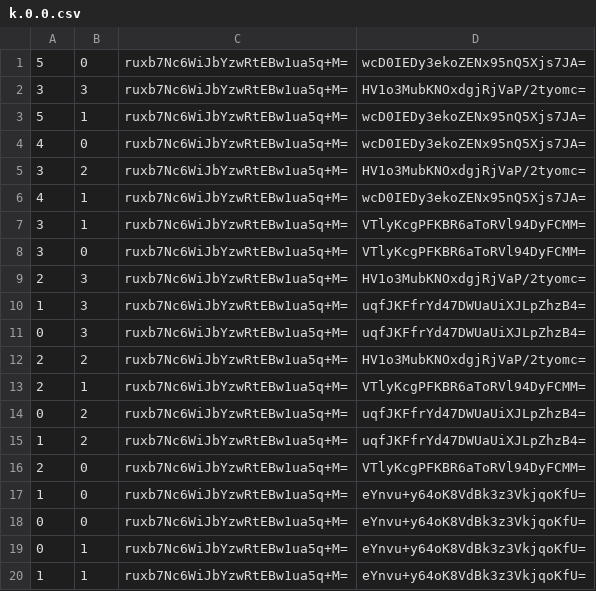
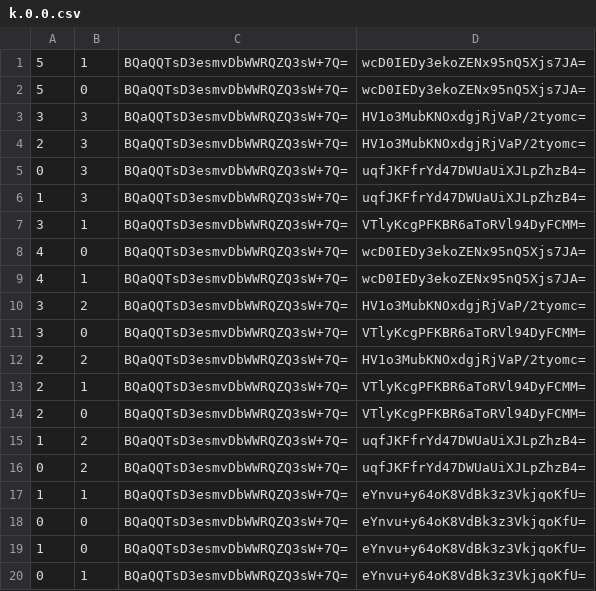
Before and after one commit to Bixthefin/Bixthefin.github.io, a CSV file: MapS4/tiles/zoom.0/metadata/k.0.0.csv, drawn as a sheet.

```diff
--- a/MapS4/tiles/zoom.0/metadata/k.0.0.csv
+++ b/MapS4/tiles/zoom.0/metadata/k.0.0.csv
@@ -1,20 +1,20 @@
-5,0,ruxb7Nc6WiJbYzwRtEBw1ua5q+M=,wcD0IEDy3ekoZENx95nQ5Xjs7JA=
-3,3,ruxb7Nc6WiJbYzwRtEBw1ua5q+M=,HV1o3MubKNOxdgjRjVaP/2tyomc=
-5,1,ruxb7Nc6WiJbYzwRtEBw1ua5q+M=,wcD0IEDy3ekoZENx95nQ5Xjs7JA=
-4,0,ruxb7Nc6WiJbYzwRtEBw1ua5q+M=,wcD0IEDy3ekoZENx95nQ5Xjs7JA=
-3,2,ruxb7Nc6WiJbYzwRtEBw1ua5q+M=,HV1o3MubKNOxdgjRjVaP/2tyomc=
-4,1,ruxb7Nc6WiJbYzwRtEBw1ua5q+M=,wcD0IEDy3ekoZENx95nQ5Xjs7JA=
-3,1,ruxb7Nc6WiJbYzwRtEBw1ua5q+M=,VTlyKcgPFKBR6aToRVl94DyFCMM=
-3,0,ruxb7Nc6WiJbYzwRtEBw1ua5q+M=,VTlyKcgPFKBR6aToRVl94DyFCMM=
-2,3,ruxb7Nc6WiJbYzwRtEBw1ua5q+M=,HV1o3MubKNOxdgjRjVaP/2tyomc=
-1,3,ruxb7Nc6WiJbYzwRtEBw1ua5q+M=,uqfJKFfrYd47DWUaUiXJLpZhzB4=
-0,3,ruxb7Nc6WiJbYzwRtEBw1ua5q+M=,uqfJKFfrYd47DWUaUiXJLpZhzB4=
-2,2,ruxb7Nc6WiJbYzwRtEBw1ua5q+M=,HV1o3MubKNOxdgjRjVaP/2tyomc=
-2,1,ruxb7Nc6WiJbYzwRtEBw1ua5q+M=,VTlyKcgPFKBR6aToRVl94DyFCMM=
-0,2,ruxb7Nc6WiJbYzwRtEBw1ua5q+M=,uqfJKFfrYd47DWUaUiXJLpZhzB4=
-1,2,ruxb7Nc6WiJbYzwRtEBw1ua5q+M=,uqfJKFfrYd47DWUaUiXJLpZhzB4=
-2,0,ruxb7Nc6WiJbYzwRtEBw1ua5q+M=,VTlyKcgPFKBR6aToRVl94DyFCMM=
-1,0,ruxb7Nc6WiJbYzwRtEBw1ua5q+M=,eYnvu+y64oK8VdBk3z3VkjqoKfU=
-0,0,ruxb7Nc6WiJbYzwRtEBw1ua5q+M=,eYnvu+y64oK8VdBk3z3VkjqoKfU=
-0,1,ruxb7Nc6WiJbYzwRtEBw1ua5q+M=,eYnvu+y64oK8VdBk3z3VkjqoKfU=
-1,1,ruxb7Nc6WiJbYzwRtEBw1ua5q+M=,eYnvu+y64oK8VdBk3z3VkjqoKfU=
+5,1,BQaQQTsD3esmvDbWWRQZQ3sW+7Q=,wcD0IEDy3ekoZENx95nQ5Xjs7JA=
+5,0,BQaQQTsD3esmvDbWWRQZQ3sW+7Q=,wcD0IEDy3ekoZENx95nQ5Xjs7JA=
+3,3,BQaQQTsD3esmvDbWWRQZQ3sW+7Q=,HV1o3MubKNOxdgjRjVaP/2tyomc=
+2,3,BQaQQTsD3esmvDbWWRQZQ3sW+7Q=,HV1o3MubKNOxdgjRjVaP/2tyomc=
+0,3,BQaQQTsD3esmvDbWWRQZQ3sW+7Q=,uqfJKFfrYd47DWUaUiXJLpZhzB4=
+1,3,BQaQQTsD3esmvDbWWRQZQ3sW+7Q=,uqfJKFfrYd47DWUaUiXJLpZhzB4=
+3,1,BQaQQTsD3esmvDbWWRQZQ3sW+7Q=,VTlyKcgPFKBR6aToRVl94DyFCMM=
+4,0,BQaQQTsD3esmvDbWWRQZQ3sW+7Q=,wcD0IEDy3ekoZENx95nQ5Xjs7JA=
+4,1,BQaQQTsD3esmvDbWWRQZQ3sW+7Q=,wcD0IEDy3ekoZENx95nQ5Xjs7JA=
+3,2,BQaQQTsD3esmvDbWWRQZQ3sW+7Q=,HV1o3MubKNOxdgjRjVaP/2tyomc=
+3,0,BQaQQTsD3esmvDbWWRQZQ3sW+7Q=,VTlyKcgPFKBR6aToRVl94DyFCMM=
+2,2,BQaQQTsD3esmvDbWWRQZQ3sW+7Q=,HV1o3MubKNOxdgjRjVaP/2tyomc=
+2,1,BQaQQTsD3esmvDbWWRQZQ3sW+7Q=,VTlyKcgPFKBR6aToRVl94DyFCMM=
+2,0,BQaQQTsD3esmvDbWWRQZQ3sW+7Q=,VTlyKcgPFKBR6aToRVl94DyFCMM=
+1,2,BQaQQTsD3esmvDbWWRQZQ3sW+7Q=,uqfJKFfrYd47DWUaUiXJLpZhzB4=
+0,2,BQaQQTsD3esmvDbWWRQZQ3sW+7Q=,uqfJKFfrYd47DWUaUiXJLpZhzB4=
+1,1,BQaQQTsD3esmvDbWWRQZQ3sW+7Q=,eYnvu+y64oK8VdBk3z3VkjqoKfU=
+0,0,BQaQQTsD3esmvDbWWRQZQ3sW+7Q=,eYnvu+y64oK8VdBk3z3VkjqoKfU=
+1,0,BQaQQTsD3esmvDbWWRQZQ3sW+7Q=,eYnvu+y64oK8VdBk3z3VkjqoKfU=
+0,1,BQaQQTsD3esmvDbWWRQZQ3sW+7Q=,eYnvu+y64oK8VdBk3z3VkjqoKfU=
```
Also changed, not shown: MapS4/tiles/zoom.-1/metadata/k.0.-1.csv, MapS4/tiles/zoom.-1/metadata/k.0.0.csv, 49 other files.
